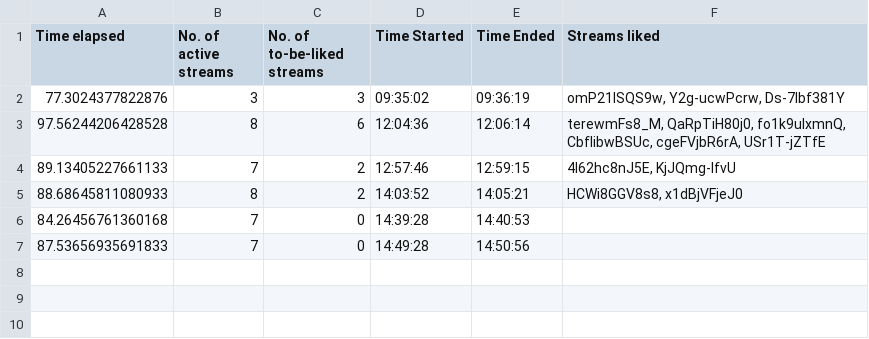
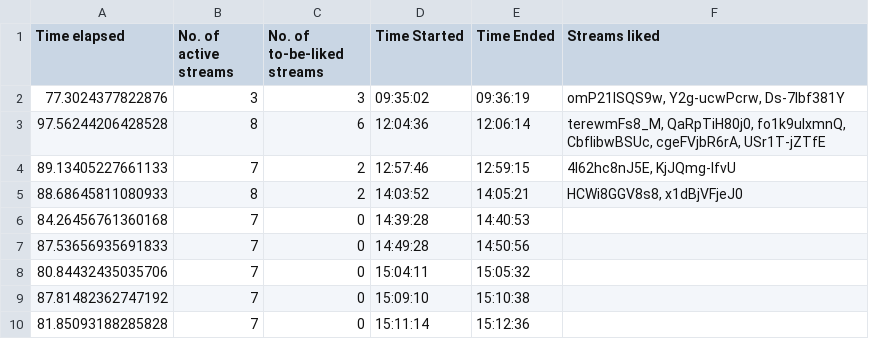
Before and after one commit to H-isaac23/Youtube-Streams-Liker, a CSV file: Stream data/stream_data 02-27-21.csv, drawn as a sheet; the diff names each change by its address in the sheet, - before the commit and + after, or states it on an @@ line.

Commit message:
stream data 2-27-21(2)

```diff
--- a/Stream data/stream_data 02-27-21.csv
+++ b/Stream data/stream_data 02-27-21.csv
+row 8: 80.84432435035706 | 7 | 0 | 15:04:11 | 15:05:32
+row 9: 87.81482362747192 | 7 | 0 | 15:09:10 | 15:10:38
+row 10: 81.85093188285828 | 7 | 0 | 15:11:14 | 15:12:36
```
